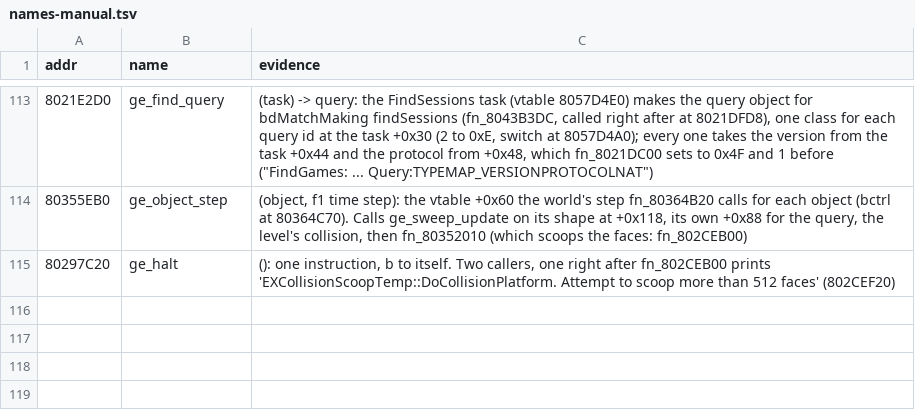
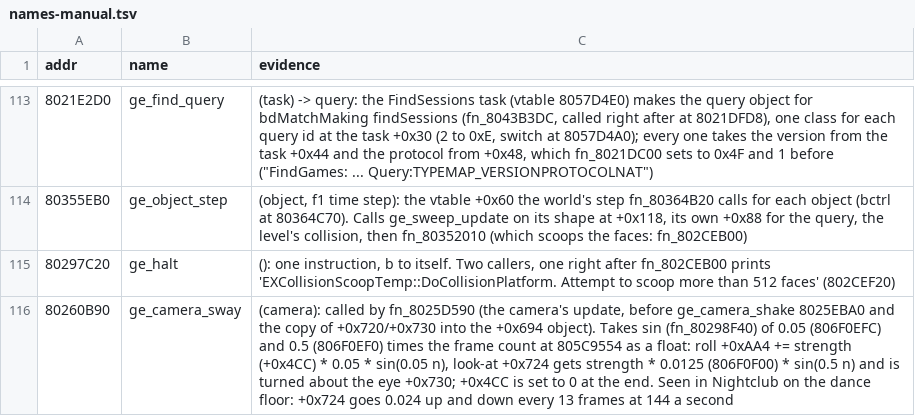
Before and after one commit to Coockie1173/Janus-Project, a TSV file: config/names-manual.tsv, drawn as a sheet; only a part is shown, gaps mark what is left out; the diff names each change by its address in the sheet, - before the commit and + after, or states it on an @@ line.

Commit message:
dance floor sway goes by time not frames

```diff
--- a/config/names-manual.tsv
+++ b/config/names-manual.tsv
+row 116: 80260B90 | ge_camera_sway | (camera): called by fn_8025D590 (the camera's update, before ge_camera_shake 8025EBA0 and the copy of +0x720/+0x730 into the +0x694 object). Takes sin (fn_80298F40) of 0.05 (806F0EFC) and 0.5 (806F0EF0) times the frame count at 805C9554 as a float: roll +0xAA4 += strength (+0x4CC) * 0.05 * sin(0.05 n), look-at +0x724 gets strength * 0.0125 (806F0F00) * sin(0.5 n) and is turned about the eye +0x730; +0x4CC is set to 0 at the end. Seen in Nightclub on the dance floor: +0x724 goes 0.024 up and down every 13 frames at 144 a second
```
Also changed, not shown: 5 other files.
